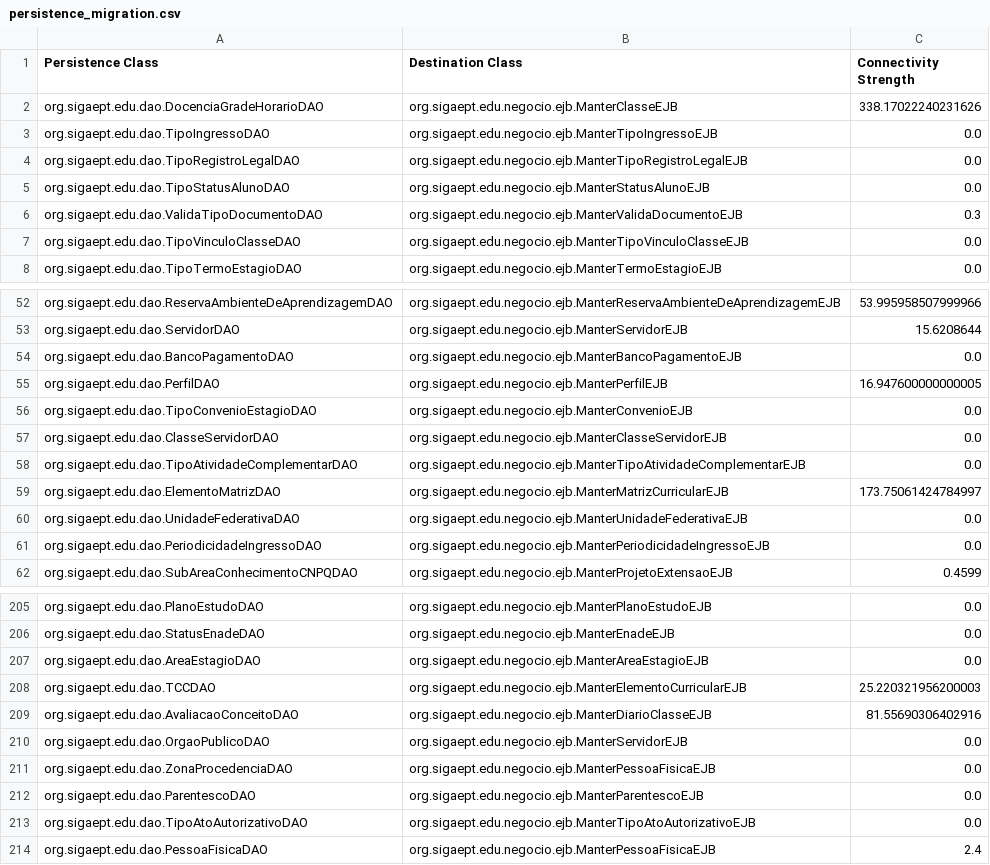
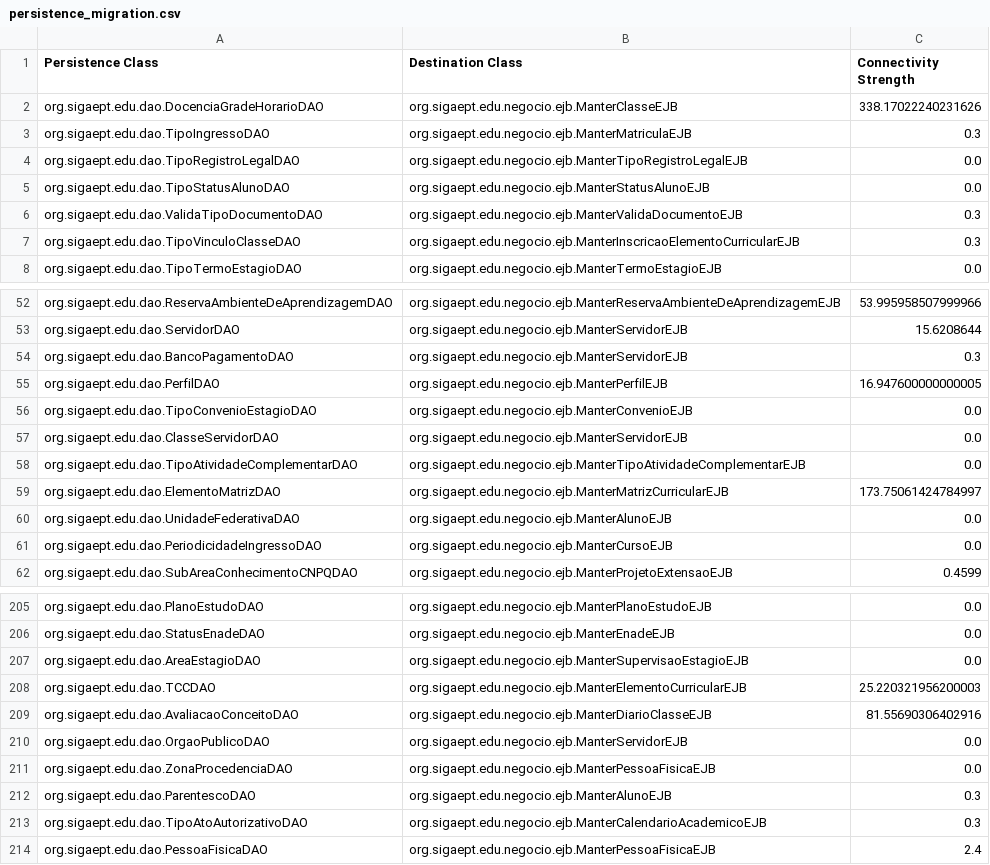
Before and after one commit to aborgesrodrigues/hierarchical-clustering, a CSV file: resources/persistence_migration.csv, drawn as a sheet; only a part is shown, gaps mark what is left out; the diff covers the shown part only.

```diff
--- a/resources/persistence_migration.csv
+++ b/resources/persistence_migration.csv
@@ -2,3 +2,3 @@ Persistence Class;Destination Class;Connectivity Strength
 org.sigaept.edu.dao.DocenciaGradeHorarioDAO;org.sigaept.edu.negocio.ejb.ManterClasseEJB;338.17022240231626
-org.sigaept.edu.dao.TipoIngressoDAO;org.sigaept.edu.negocio.ejb.ManterTipoIngressoEJB;0.0
+org.sigaept.edu.dao.TipoIngressoDAO;org.sigaept.edu.negocio.ejb.ManterMatriculaEJB;0.3
 org.sigaept.edu.dao.TipoRegistroLegalDAO;org.sigaept.edu.negocio.ejb.ManterTipoRegistroLegalEJB;0.0
@@ -6,3 +6,3 @@ org.sigaept.edu.dao.TipoStatusAlunoDAO;org.sigaept.edu.negocio.ejb.ManterStatusA
 org.sigaept.edu.dao.ValidaTipoDocumentoDAO;org.sigaept.edu.negocio.ejb.ManterValidaDocumentoEJB;0.3
-org.sigaept.edu.dao.TipoVinculoClasseDAO;org.sigaept.edu.negocio.ejb.ManterTipoVinculoClasseEJB;0.0
+org.sigaept.edu.dao.TipoVinculoClasseDAO;org.sigaept.edu.negocio.ejb.ManterInscricaoElementoCurricularEJB;0.3
 org.sigaept.edu.dao.TipoTermoEstagioDAO;org.sigaept.edu.negocio.ejb.ManterTermoEstagioEJB;0.0
@@ -53,10 +53,10 @@ org.sigaept.edu.dao.ReservaAmbienteDeAprendizagemDAO;org.sigaept.edu.negocio.ejb
 org.sigaept.edu.dao.ServidorDAO;org.sigaept.edu.negocio.ejb.ManterServidorEJB;15.6208644
-org.sigaept.edu.dao.BancoPagamentoDAO;org.sigaept.edu.negocio.ejb.ManterBancoPagamentoEJB;0.0
+org.sigaept.edu.dao.BancoPagamentoDAO;org.sigaept.edu.negocio.ejb.ManterServidorEJB;0.3
 org.sigaept.edu.dao.PerfilDAO;org.sigaept.edu.negocio.ejb.ManterPerfilEJB;16.947600000000005
 org.sigaept.edu.dao.TipoConvenioEstagioDAO;org.sigaept.edu.negocio.ejb.ManterConvenioEJB;0.0
-org.sigaept.edu.dao.ClasseServidorDAO;org.sigaept.edu.negocio.ejb.ManterClasseServidorEJB;0.0
+org.sigaept.edu.dao.ClasseServidorDAO;org.sigaept.edu.negocio.ejb.ManterServidorEJB;0.0
 org.sigaept.edu.dao.TipoAtividadeComplementarDAO;org.sigaept.edu.negocio.ejb.ManterTipoAtividadeComplementarEJB;0.0
 org.sigaept.edu.dao.ElementoMatrizDAO;org.sigaept.edu.negocio.ejb.ManterMatrizCurricularEJB;173.75061424784997
-org.sigaept.edu.dao.UnidadeFederativaDAO;org.sigaept.edu.negocio.ejb.ManterUnidadeFederativaEJB;0.0
-org.sigaept.edu.dao.PeriodicidadeIngressoDAO;org.sigaept.edu.negocio.ejb.ManterPeriodicidadeIngressoEJB;0.0
+org.sigaept.edu.dao.UnidadeFederativaDAO;org.sigaept.edu.negocio.ejb.ManterAlunoEJB;0.0
+org.sigaept.edu.dao.PeriodicidadeIngressoDAO;org.sigaept.edu.negocio.ejb.ManterCursoEJB;0.0
 org.sigaept.edu.dao.SubAreaConhecimentoCNPQDAO;org.sigaept.edu.negocio.ejb.ManterProjetoExtensaoEJB;0.4599
@@ -206,3 +206,3 @@ org.sigaept.edu.dao.PlanoEstudoDAO;org.sigaept.edu.negocio.ejb.ManterPlanoEstudo
 org.sigaept.edu.dao.StatusEnadeDAO;org.sigaept.edu.negocio.ejb.ManterEnadeEJB;0.0
-org.sigaept.edu.dao.AreaEstagioDAO;org.sigaept.edu.negocio.ejb.ManterAreaEstagioEJB;0.0
+org.sigaept.edu.dao.AreaEstagioDAO;org.sigaept.edu.negocio.ejb.ManterSupervisaoEstagioEJB;0.0
 org.sigaept.edu.dao.TCCDAO;org.sigaept.edu.negocio.ejb.ManterElementoCurricularEJB;25.220321956200003
@@ -211,4 +211,4 @@ org.sigaept.edu.dao.OrgaoPublicoDAO;org.sigaept.edu.negocio.ejb.ManterServidorEJ
 org.sigaept.edu.dao.ZonaProcedenciaDAO;org.sigaept.edu.negocio.ejb.ManterPessoaFisicaEJB;0.0
-org.sigaept.edu.dao.ParentescoDAO;org.sigaept.edu.negocio.ejb.ManterParentescoEJB;0.0
-org.sigaept.edu.dao.TipoAtoAutorizativoDAO;org.sigaept.edu.negocio.ejb.ManterTipoAtoAutorizativoEJB;0.0
+org.sigaept.edu.dao.ParentescoDAO;org.sigaept.edu.negocio.ejb.ManterAlunoEJB;0.3
+org.sigaept.edu.dao.TipoAtoAutorizativoDAO;org.sigaept.edu.negocio.ejb.ManterCalendarioAcademicoEJB;0.3
 org.sigaept.edu.dao.PessoaFisicaDAO;org.sigaept.edu.negocio.ejb.ManterPessoaFisicaEJB;2.4
```
Also changed, not shown: 51 edited cells elsewhere in this file, resources/connection_strength.csv, 3 other files.
